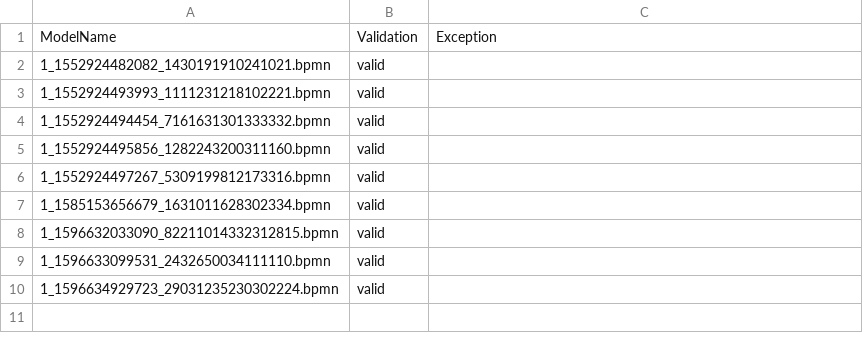
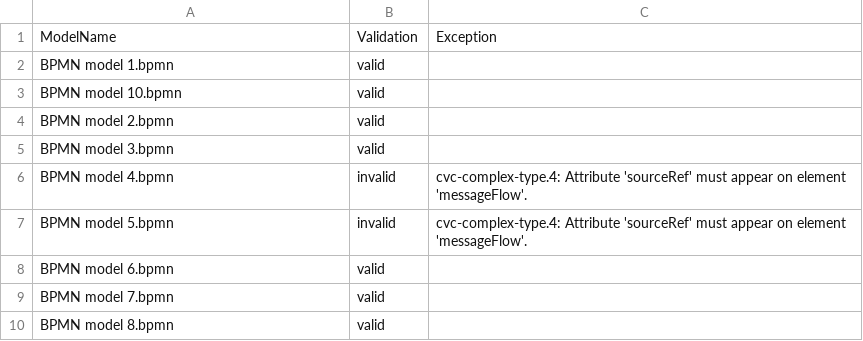
Before and after one commit to PROSLab/BPMN-Inspector, a CSV file: src/main/resources/validationOutput/validationOutput.csv, drawn as a sheet.

```diff
--- a/src/main/resources/validationOutput/validationOutput.csv
+++ b/src/main/resources/validationOutput/validationOutput.csv
@@ -1,10 +1,10 @@
 ModelName,Validation,Exception
-1_1552924482082_1430191910241021.bpmn,valid,
-1_1552924493993_1111231218102221.bpmn,valid,
-1_1552924494454_7161631301333332.bpmn,valid,
-1_1552924495856_1282243200311160.bpmn,valid,
-1_1552924497267_5309199812173316.bpmn,valid,
-1_1585153656679_1631011628302334.bpmn,valid,
-1_1596632033090_82211014332312815.bpmn,valid,
-1_1596633099531_2432650034111110.bpmn,valid,
-1_1596634929723_29031235230302224.bpmn,valid,
+BPMN model 1.bpmn,valid,
+BPMN model 10.bpmn,valid,
+BPMN model 2.bpmn,valid,
+BPMN model 3.bpmn,valid,
+BPMN model 4.bpmn,invalid,cvc-complex-type.4: Attribute 'sourceRef' must appear on element 'messageFlow'.
+BPMN model 5.bpmn,invalid,cvc-complex-type.4: Attribute 'sourceRef' must appear on element 'messageFlow'.
+BPMN model 6.bpmn,valid,
+BPMN model 7.bpmn,valid,
+BPMN model 8.bpmn,valid,
```
Also changed, not shown: src/main/resources/bpmnCounterOutput/bpmn_combined.csv, src/main/resources/bpmnCounterOutput/bpmn_combinedSets.csv, 9 other files.
